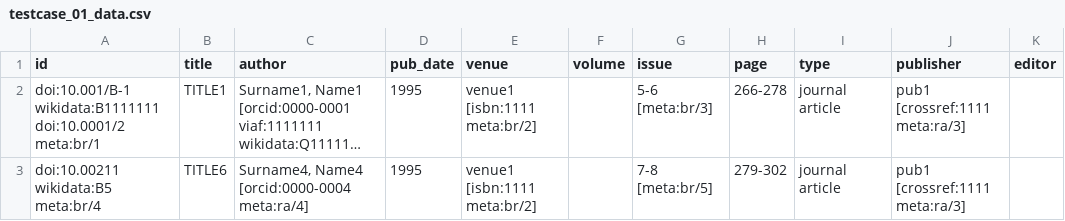
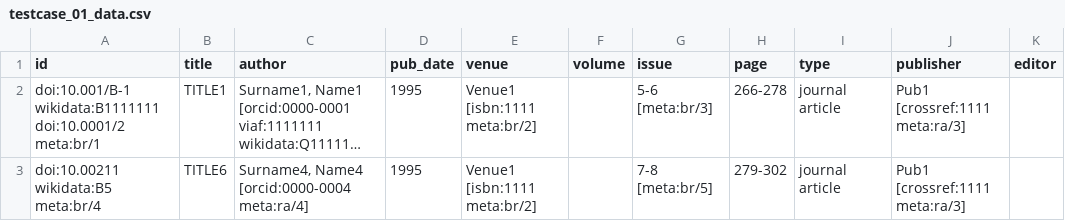
Before and after one commit to opencitations/oc_meta, a CSV file: tdd/testcases/testcase_data/testcase_01_data.csv, drawn as a sheet; long unchanged cells end in …; the diff names each change by its address in the sheet, - before the commit and + after, or states it on an @@ line.

```diff
--- a/tdd/testcases/testcase_data/testcase_01_data.csv
+++ b/tdd/testcases/testcase_data/testcase_01_data.csv
-E2:E3 (venue): venue1 [isbn:1111 meta:br/2]
+E2:E3 (venue): Venue1 [isbn:1111 meta:br/2]
-J2:J3 (publisher): pub1 [crossref:1111 meta:ra/3]
+J2:J3 (publisher): Pub1 [crossref:1111 meta:ra/3]
```
Also changed, not shown: tdd/testcases/testcase_data/testcase_02_data.csv, tdd/testcases/testcase_data/testcase_03_data.csv, 37 other files.
